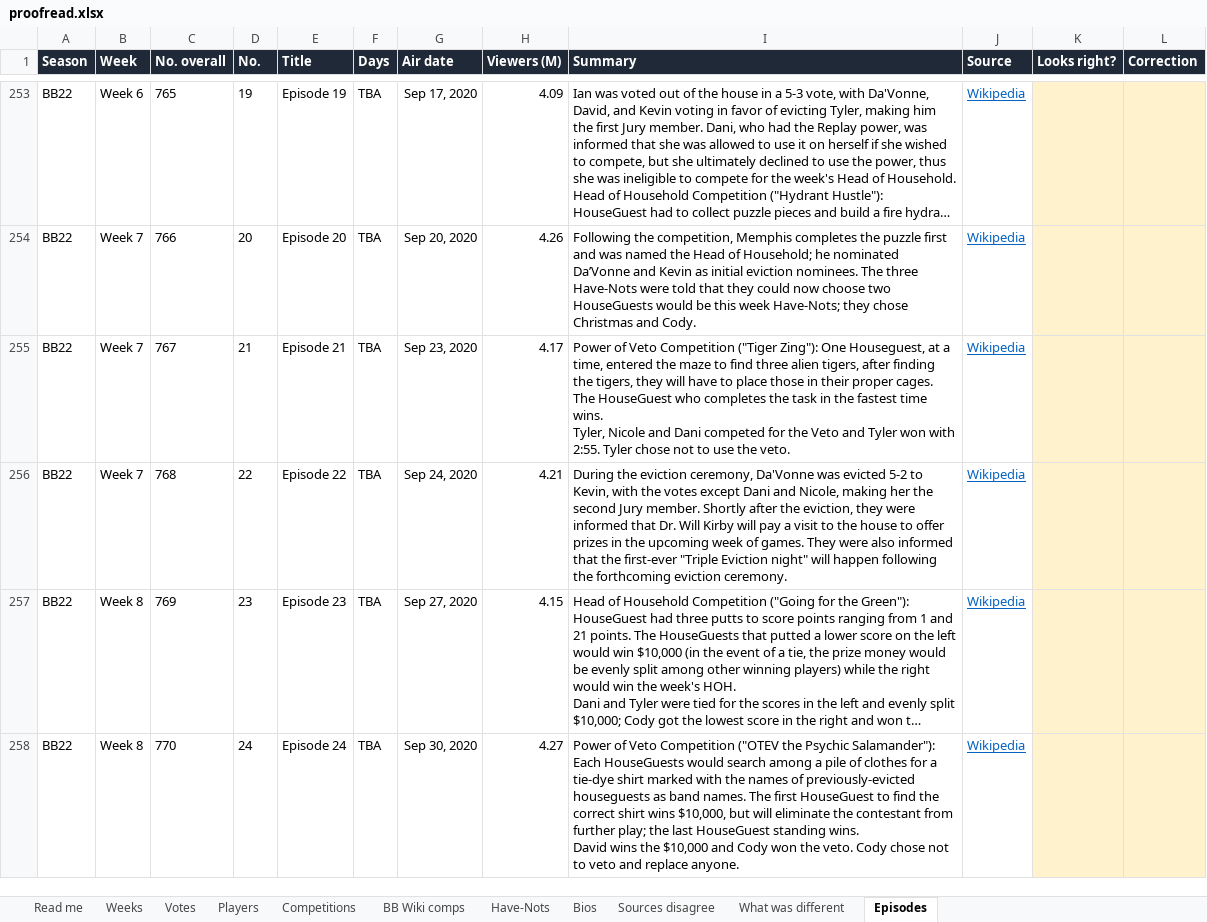
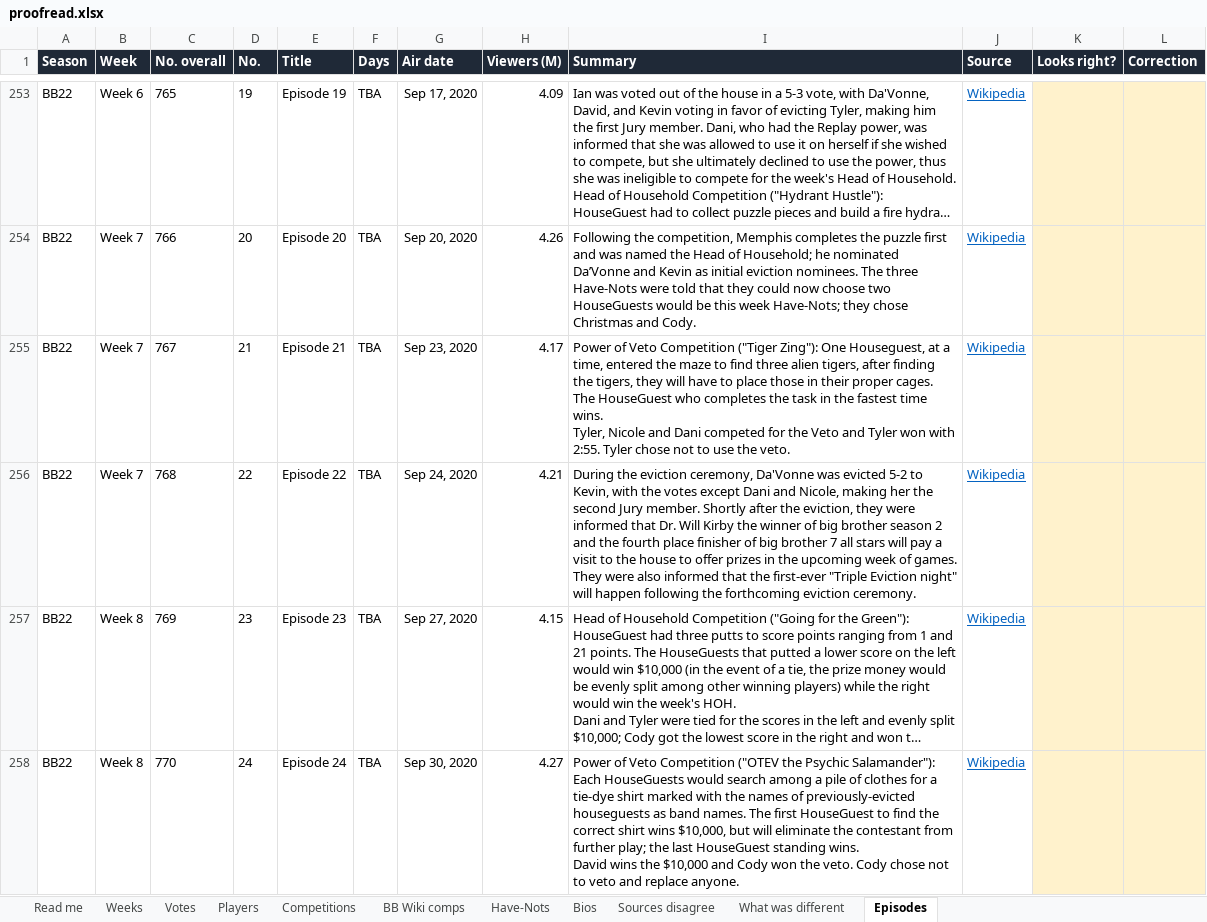
Before and after one commit to christopherbholland/BigBrotherDataFromWiki, an Excel workbook: proofread.xlsx, sheet Episodes, drawn as a sheet; only a part is shown, gaps mark what is left out; long unchanged cells end in …; values as stored, in another font and other column widths than the file's, no borders; the diff names each change by its address in the sheet, - before the commit and + after, or states it on an @@ line.

```diff
--- a/proofread.xlsx (sheet Episodes)
+++ b/proofread.xlsx (sheet Episodes)
-I256 (Summary): …Will Kirby will pay…
+I256 (Summary): …Will Kirby the winner of big brother season 2 and the fourth place finisher of big brother 7 all stars will pay…
```
Also changed, not shown: sheet Read me, 28 other files.
